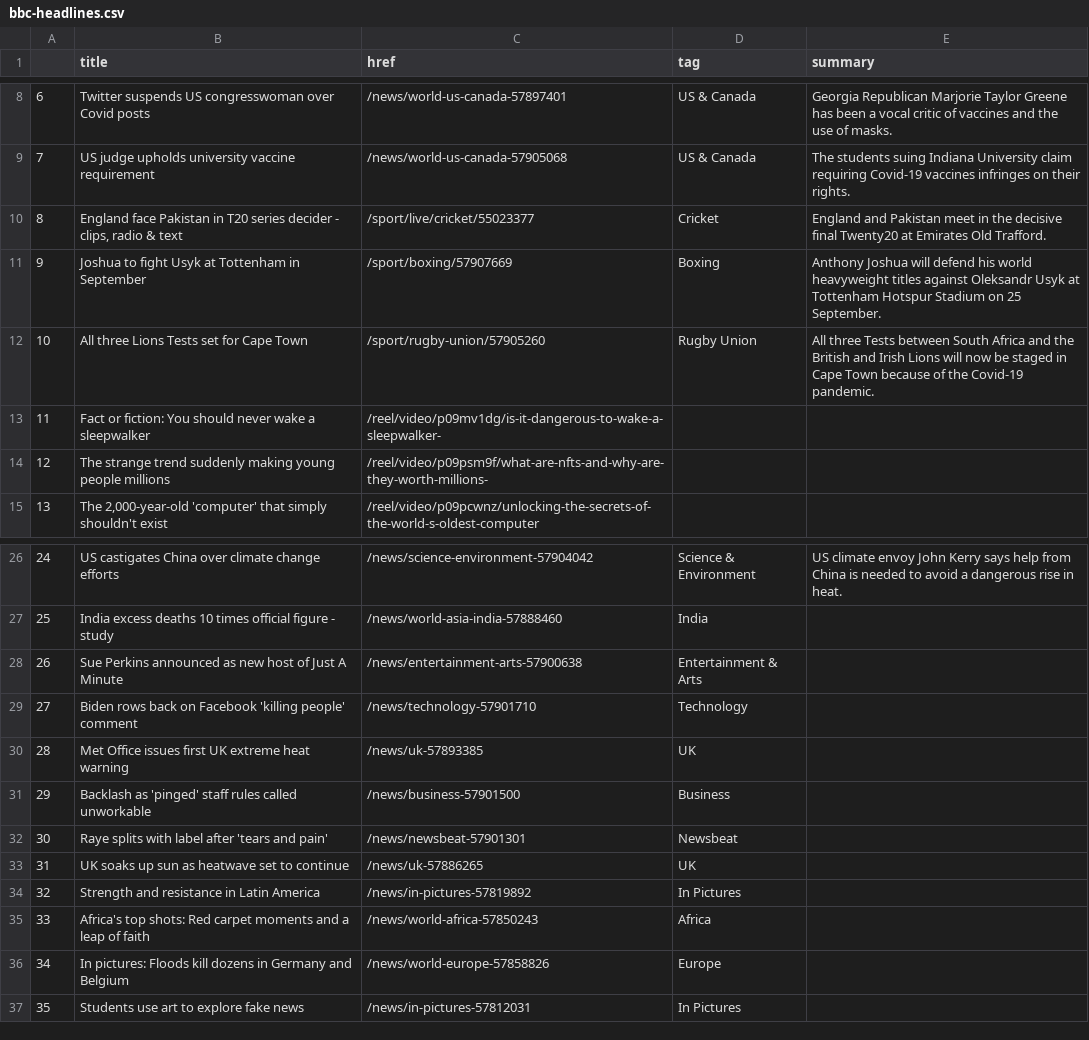
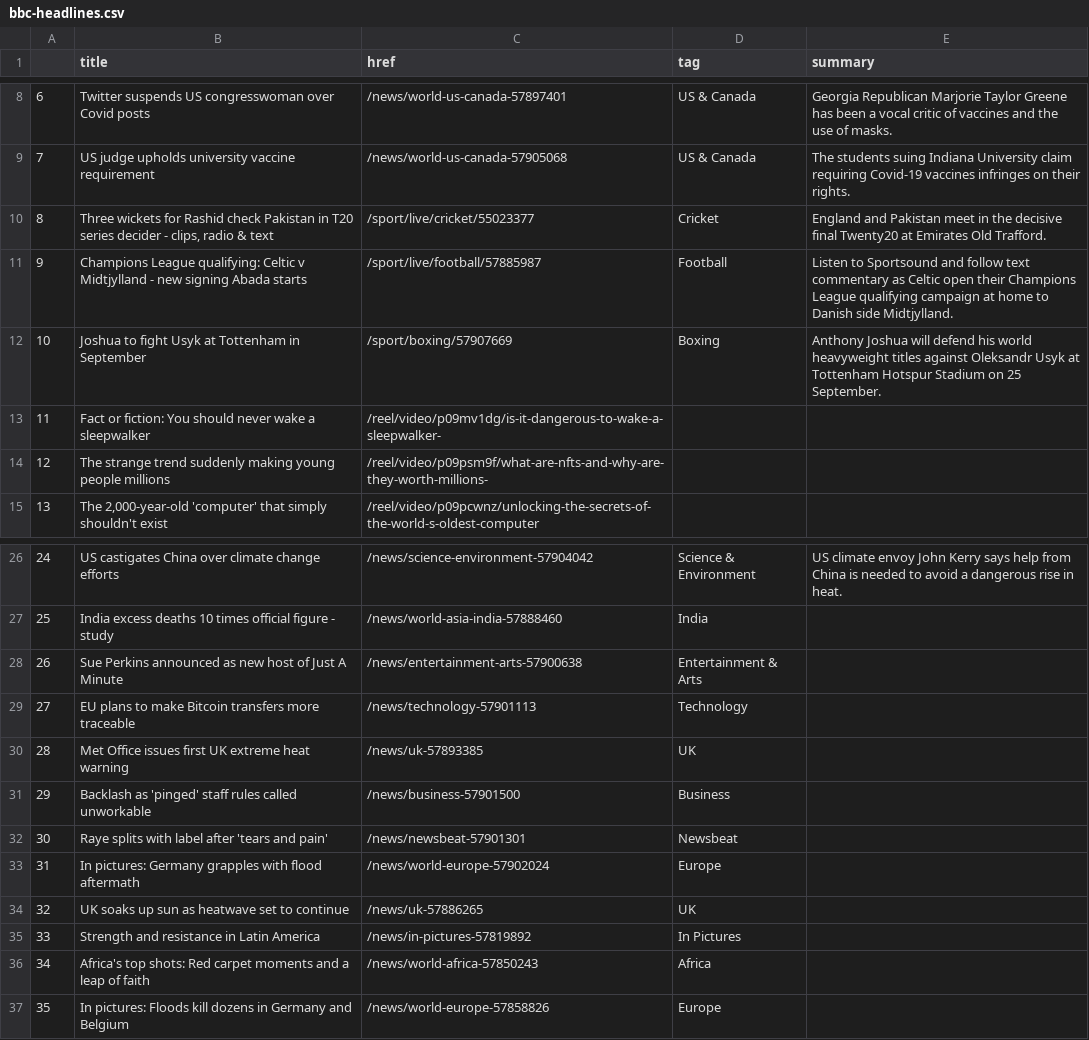
Before and after one commit to ichinichichi/automatic-scraper, a CSV file: bbc-headlines.csv, drawn as a sheet; only a part is shown, gaps mark what is left out; removed rows and columns are numbered as before the commit, all else as after; the diff names each change by its address in the sheet, - before the commit and + after, or states it on an @@ line.

```diff
--- a/bbc-headlines.csv
+++ b/bbc-headlines.csv
-B10 (title): England face Pakistan in…
+B10 (title): Three wickets for Rashid check Pakistan in…
+row 11: 9 | Champions League qualifying: Celtic v Midtjylland - new signing Abada starts | /sport/live/football/57885987 | Football | Listen to Sportsound and follow text commentary as Celtic open their Champions League qualifying campaign at home to Danish side Midtjylland.
@@ column A renumbered between rows 12 and 37 @@
-row 12: 10 | All three Lions Tests set for Cape Town | /sport/rugby-union/57905260 | Rugby Union | All three Tests between South Africa and the British and Irish Lions will now be staged in Cape Town because of the Covid-19 pandemic.
-B29 (title): Biden rows back on Facebook 'killing people' comment
+B29 (title): EU plans to make Bitcoin transfers more traceable
-C29 (href): /news/technology-57901710
+C29 (href): /news/technology-57901113
+row 33: 31 | In pictures: Germany grapples with flood aftermath | /news/world-europe-57902024 | Europe
-row 37: 35 | Students use art to explore fake news | /news/in-pictures-57812031 | In Pictures
```
